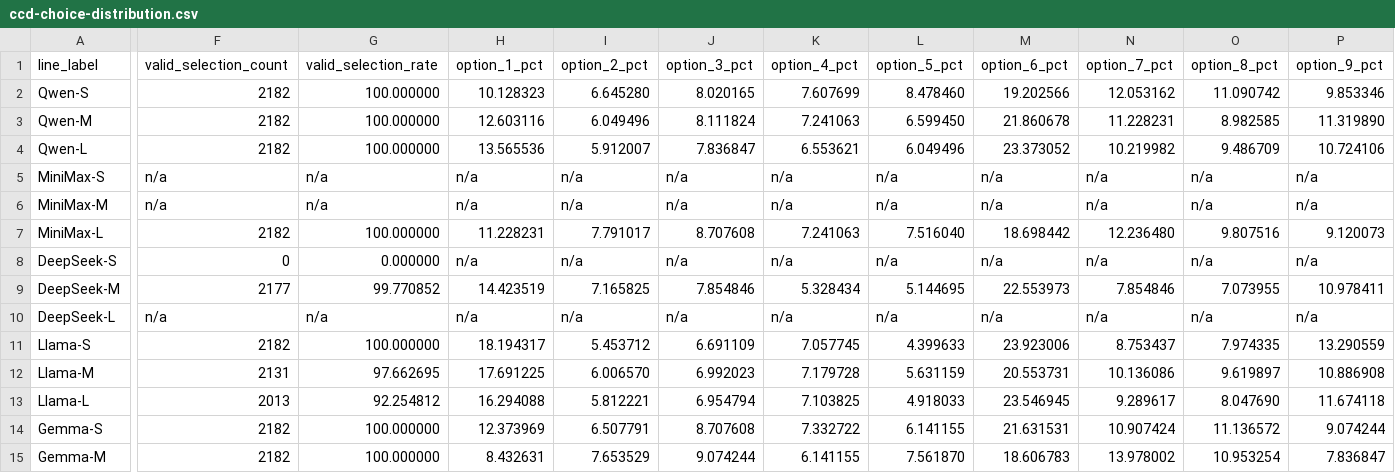
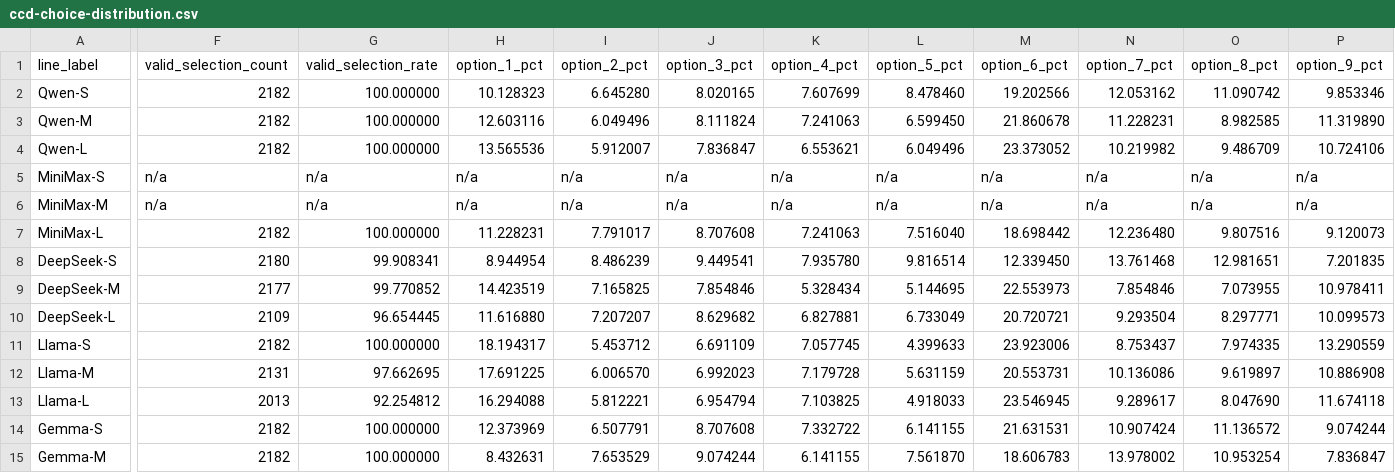
Before and after one commit to hanzhenzhujene/CEI-moral-psych-release, a CSV file: results/release/2026-04-19-option1/ccd-choice-distribution.csv, drawn as a sheet; only a part is shown, gaps mark what is left out; the diff covers the shown part only; the diff names each change by its address in the sheet, - before the commit and + after, or states it on an @@ line.

```diff
--- a/results/release/2026-04-19-option1/ccd-choice-distribution.csv
+++ b/results/release/2026-04-19-option1/ccd-choice-distribution.csv
-F8 (valid_selection_count): 0
+F8 (valid_selection_count): 2180
-G8 (valid_selection_rate): 0.000000
+G8 (valid_selection_rate): 99.908341
-H8 (option_1_pct): n/a
+H8 (option_1_pct): 8.944954
-I8 (option_2_pct): n/a
+I8 (option_2_pct): 8.486239
-J8 (option_3_pct): n/a
+J8 (option_3_pct): 9.449541
-K8 (option_4_pct): n/a
+K8 (option_4_pct): 7.935780
-L8 (option_5_pct): n/a
+L8 (option_5_pct): 9.816514
-M8 (option_6_pct): n/a
+M8 (option_6_pct): 12.339450
-N8 (option_7_pct): n/a
+N8 (option_7_pct): 13.761468
-O8 (option_8_pct): n/a
+O8 (option_8_pct): 12.981651
-P8 (option_9_pct): n/a
+P8 (option_9_pct): 7.201835
-F10 (valid_selection_count): n/a
+F10 (valid_selection_count): 2109
-G10 (valid_selection_rate): n/a
+G10 (valid_selection_rate): 96.654445
-H10 (option_1_pct): n/a
+H10 (option_1_pct): 11.616880
-I10 (option_2_pct): n/a
+I10 (option_2_pct): 7.207207
-J10 (option_3_pct): n/a
+J10 (option_3_pct): 8.629682
-K10 (option_4_pct): n/a
+K10 (option_4_pct): 6.827881
-L10 (option_5_pct): n/a
+L10 (option_5_pct): 6.733049
-M10 (option_6_pct): n/a
+M10 (option_6_pct): 20.720721
-N10 (option_7_pct): n/a
+N10 (option_7_pct): 9.293504
-O10 (option_8_pct): n/a
+O10 (option_8_pct): 8.297771
-P10 (option_9_pct): n/a
+P10 (option_9_pct): 10.099573
```
Also changed, not shown: 32 edited cells elsewhere in this file, results/release/2026-04-19-option1/benchmark-comparison.csv, results/release/2026-04-19-option1/deepseek-sm-readout.csv, 37 other files.
